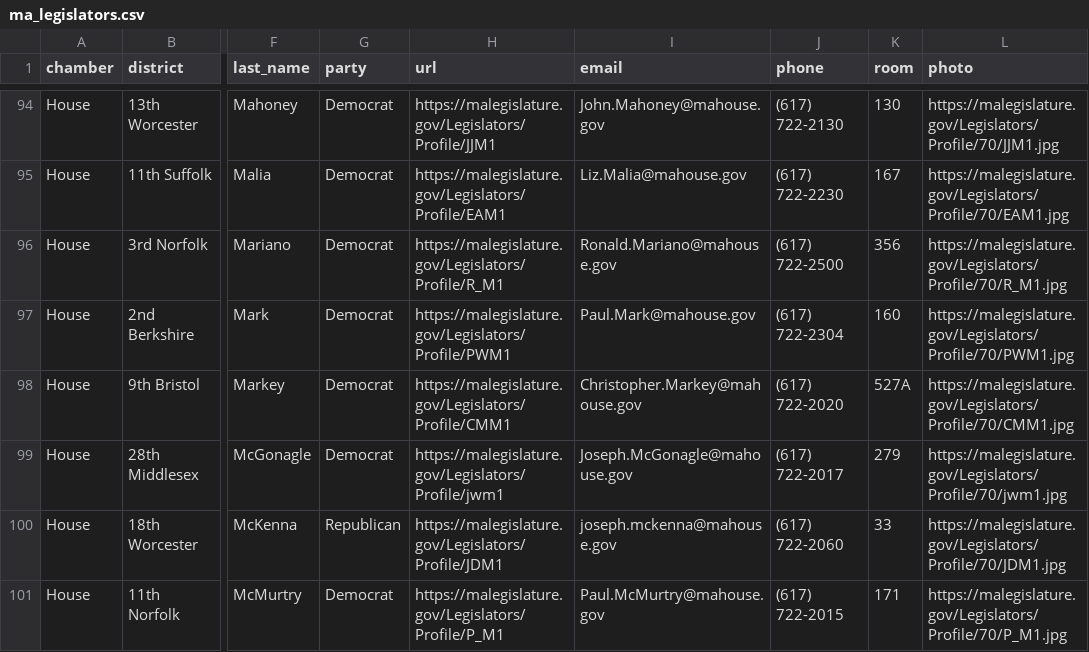
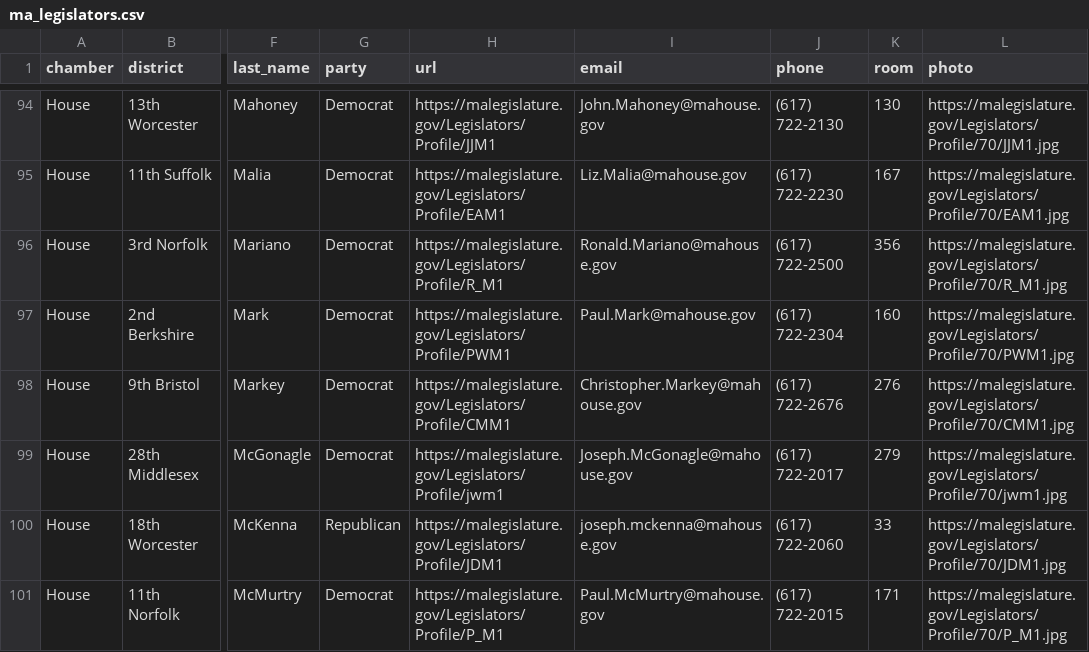
Before and after one commit to bhrutledge/ma-legislature, a CSV file: dist/ma_legislators.csv, drawn as a sheet; only a part is shown, gaps mark what is left out; the diff names each change by its address in the sheet, - before the commit and + after, or states it on an @@ line.

Commit message:
Update data

```diff
--- a/dist/ma_legislators.csv
+++ b/dist/ma_legislators.csv
-J98 (phone): (617) 722-2020
+J98 (phone): (617) 722-2676
-K98 (room): 527A
+K98 (room): 276
```
Also changed, not shown: 2 other files.
